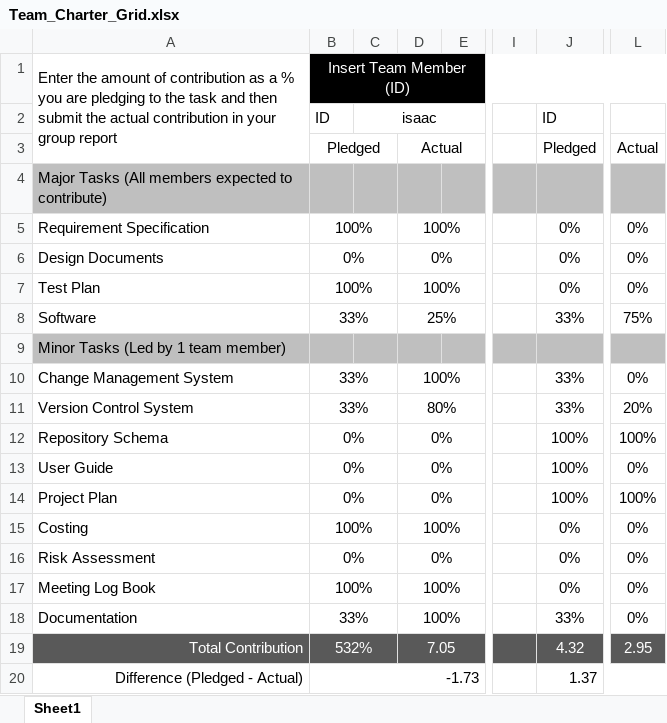
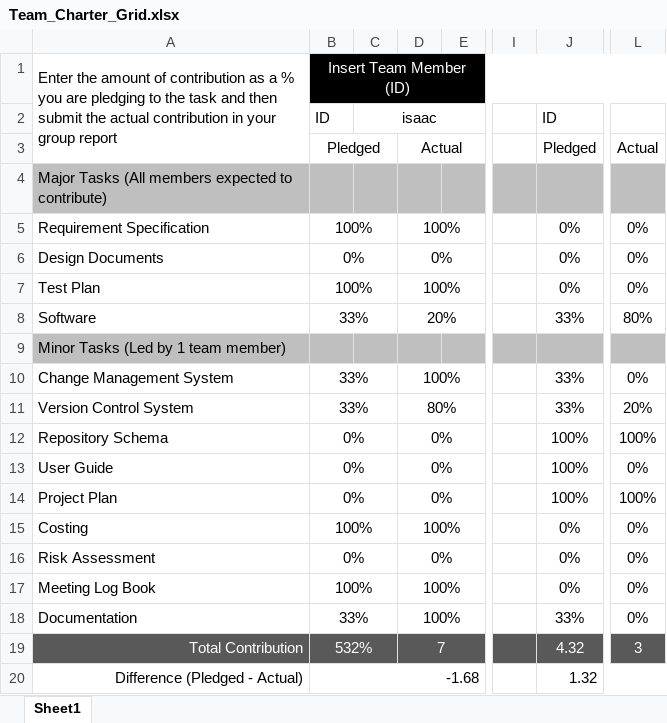
Before and after one commit to IsaacdmDunn/Software-Engineering-Principles, an Excel workbook: Team_Charter_Grid.xlsx, sheet Sheet1, drawn as a sheet; only a part is shown, gaps mark what is left out; values as stored, in another font and other column widths than the file's, no borders; the diff names each change by its address in the sheet, - before the commit and + after, or states it on an @@ line.

```diff
--- a/Team_Charter_Grid.xlsx (sheet Sheet1)
+++ b/Team_Charter_Grid.xlsx (sheet Sheet1)
-D8: 25%
+D8: 20%
-L8: 75%
+L8: 80%
-D19: 7.05
+D19: 7
-L19: 2.95
+L19: 3
-B20: -1.73
+B20: -1.68
-J20: 1.37
+J20: 1.32
```
Also changed, not shown: Test Plan.xlsx, 4 other files.
